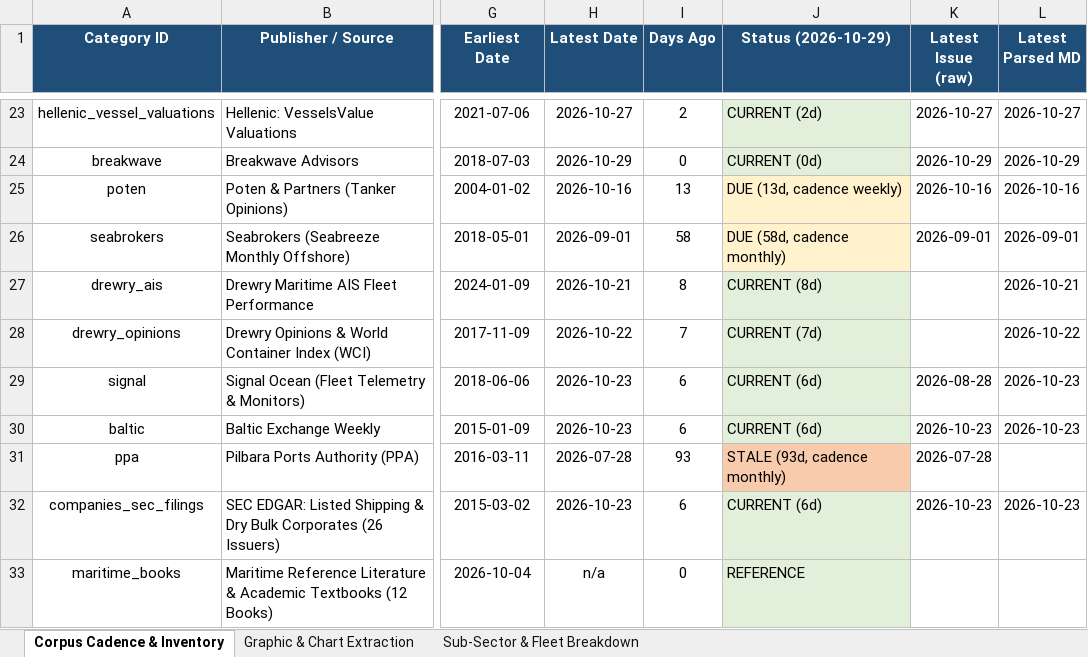
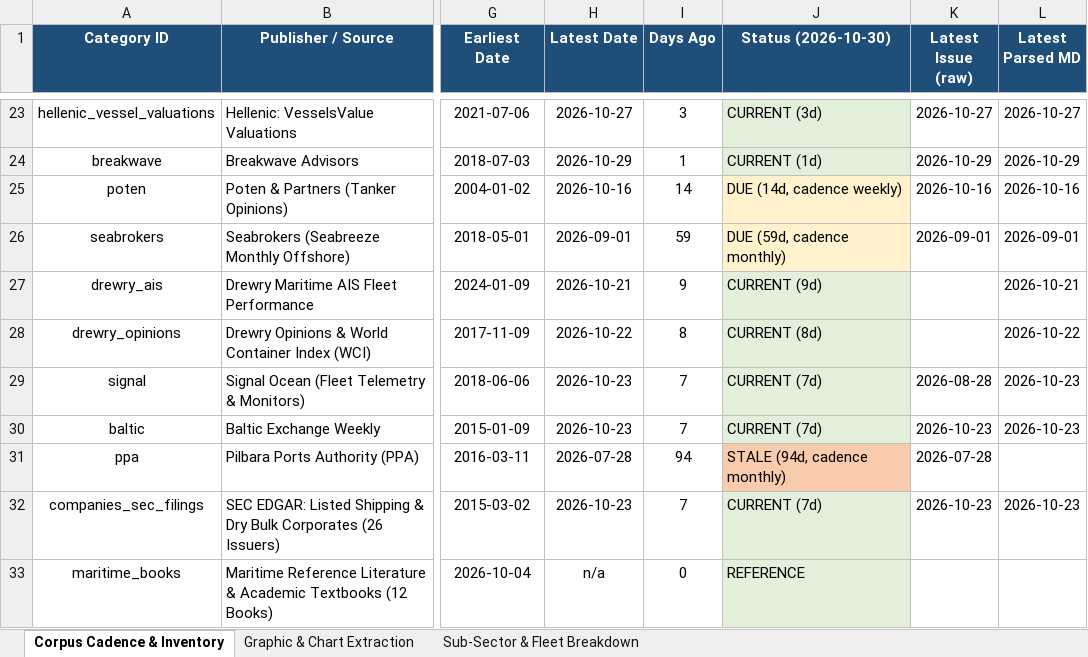
Before and after one commit to yieldchaser/Shipping, an Excel workbook: corpus/CORPUS_PUBLICATION_CADENCE_AND_AUDIT.xlsx, sheet Corpus Cadence & Inventory, drawn as a sheet; only a part is shown, gaps mark what is left out; values as stored, in another font and other column widths than the file's, no borders; the diff covers the shown part only; the diff names each change by its address in the sheet, - before the commit and + after, or states it on an @@ line.

Commit message:
data(broker-reports): ingest weekly market reports and update cadence audit [skip ci]

```diff
--- a/corpus/CORPUS_PUBLICATION_CADENCE_AND_AUDIT.xlsx (sheet Corpus Cadence & Inventory)
+++ b/corpus/CORPUS_PUBLICATION_CADENCE_AND_AUDIT.xlsx (sheet Corpus Cadence & Inventory)
-J1: Status (2026-10-29)
+J1: Status (2026-10-30)
-I23 (Days Ago): 2
+I23 (Days Ago): 3
-J23 (Status (2026-10-30)): CURRENT (2d)
+J23 (Status (2026-10-30)): CURRENT (3d)
-I24 (Days Ago): 0
+I24 (Days Ago): 1
-J24 (Status (2026-10-30)): CURRENT (0d)
+J24 (Status (2026-10-30)): CURRENT (1d)
-I25 (Days Ago): 13
+I25 (Days Ago): 14
-J25 (Status (2026-10-30)): DUE (13d, cadence weekly)
+J25 (Status (2026-10-30)): DUE (14d, cadence weekly)
-I26 (Days Ago): 58
+I26 (Days Ago): 59
-J26 (Status (2026-10-30)): DUE (58d, cadence monthly)
+J26 (Status (2026-10-30)): DUE (59d, cadence monthly)
-I27 (Days Ago): 8
+I27 (Days Ago): 9
-J27 (Status (2026-10-30)): CURRENT (8d)
+J27 (Status (2026-10-30)): CURRENT (9d)
-I28 (Days Ago): 7
+I28 (Days Ago): 8
-J28 (Status (2026-10-30)): CURRENT (7d)
+J28 (Status (2026-10-30)): CURRENT (8d)
-I29:I30 (Days Ago): 6
+I29:I30 (Days Ago): 7
-J29:J30 (Status (2026-10-30)): CURRENT (6d)
+J29:J30 (Status (2026-10-30)): CURRENT (7d)
-I31 (Days Ago): 93
+I31 (Days Ago): 94
-J31 (Status (2026-10-30)): STALE (93d, cadence monthly)
+J31 (Status (2026-10-30)): STALE (94d, cadence monthly)
-I32 (Days Ago): 6
+I32 (Days Ago): 7
-J32 (Status (2026-10-30)): CURRENT (6d)
+J32 (Status (2026-10-30)): CURRENT (7d)
```
Also changed, not shown: 38 edited cells elsewhere in this sheet, data/extracted/series/corpus_publication_cadence_and_audit.xlsx, data/extracted/series/gibson_master_tanker_series.xlsx, 9 other files.
